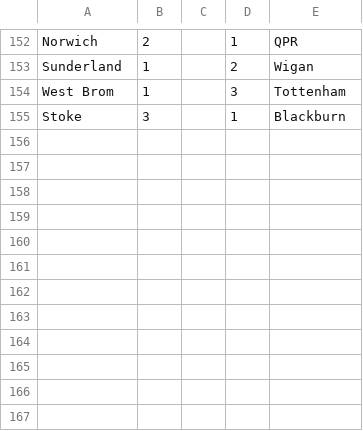
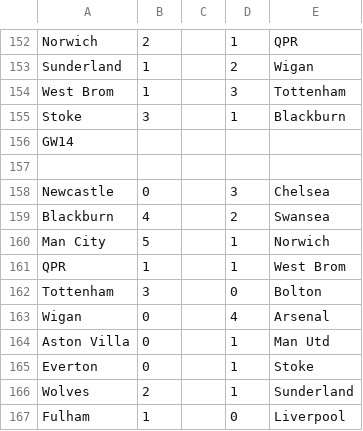
Before and after one commit to ahmedammar/geneticprogramming_ecj, a CSV file: data/epldata2012.csv, drawn as a sheet; only a part is shown, gaps mark what is left out; the diff names each change by its address in the sheet, - before the commit and + after, or states it on an @@ line.

```diff
--- a/data/epldata2012.csv
+++ b/data/epldata2012.csv
+row 156: GW14
+row 157: (empty)
+row 158: Newcastle | 0 |  | 3 | Chelsea
+row 159: Blackburn | 4 |  | 2 | Swansea
+row 160: Man City | 5 |  | 1 | Norwich
+row 161: QPR | 1 |  | 1 | West Brom
+row 162: Tottenham | 3 |  | 0 | Bolton
+row 163: Wigan | 0 |  | 4 | Arsenal
+row 164: Aston Villa | 0 |  | 1 | Man Utd
+row 165: Everton | 0 |  | 1 | Stoke
+row 166: Wolves | 2 |  | 1 | Sunderland
+row 167: Fulham | 1 |  | 0 | Liverpool
```
Also changed, not shown: 4 other files.
